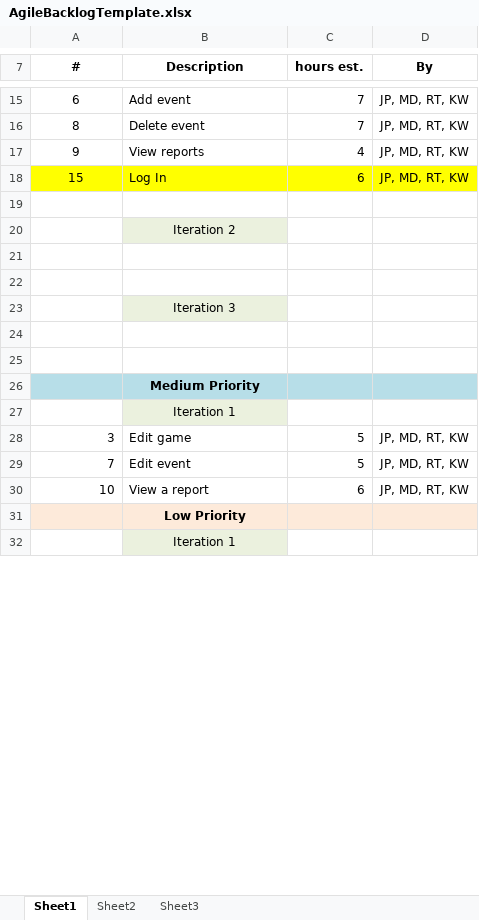
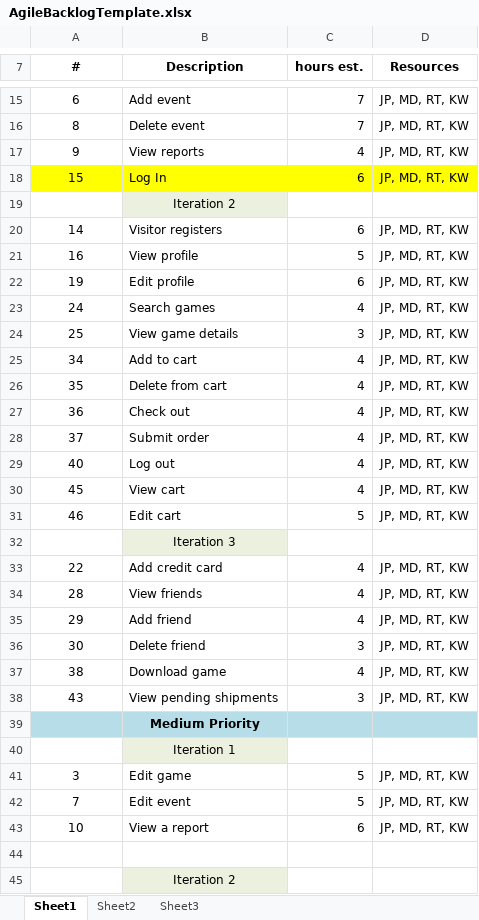
Before and after one commit to RTremain/Grey-Cube-Development, an Excel workbook: Documentation/AgileBacklogTemplate.xlsx, sheet Sheet1, drawn as a sheet; only a part is shown, gaps mark what is left out; the shorter side is filled out with more unchanged rows; values as stored, in another font and other column widths than the file's, no borders; removed rows and columns are numbered as before the commit, all else as after; the diff covers the shown part only; the diff names each change by its address in the sheet, - before the commit and + after, or states it on an @@ line.

```diff
--- a/Documentation/AgileBacklogTemplate.xlsx (sheet Sheet1)
+++ b/Documentation/AgileBacklogTemplate.xlsx (sheet Sheet1)
-D7: By
+D7: Resources
-row 19: (empty)
-row 20: (empty)
+row 20: 14 | Visitor registers | 6 | JP, MD, RT, KW
-row 21: (empty)
+row 21: 16 | View profile | 5 | JP, MD, RT, KW
+row 22: 19 | Edit profile | 6 | JP, MD, RT, KW
+row 23: 24 | Search games | 4 | JP, MD, RT, KW
+row 24: 25 | View game details | 3 | JP, MD, RT, KW
+row 25: 34 | Add to cart | 4 | JP, MD, RT, KW
+row 26: 35 | Delete from cart | 4 | JP, MD, RT, KW
+row 27: 36 | Check out | 4 | JP, MD, RT, KW
+row 28: 37 | Submit order | 4 | JP, MD, RT, KW
+row 29: 40 | Log out | 4 | JP, MD, RT, KW
+row 30: 45 | View cart | 4 | JP, MD, RT, KW
+row 31: 46 | Edit cart | 5 | JP, MD, RT, KW
-row 33: (empty)
+row 33: 22 | Add credit card | 4 | JP, MD, RT, KW
-row 34: (empty)
+row 34: 28 | View friends | 4 | JP, MD, RT, KW
+row 35: 29 | Add friend | 4 | JP, MD, RT, KW
+row 36: 30 | Delete friend | 3 | JP, MD, RT, KW
+row 37: 38 | Download game | 4 | JP, MD, RT, KW
+row 38: 43 | View pending shipments | 3 | JP, MD, RT, KW
-A41:A43 alignment: right
+A41:A43 alignment: center
+row 44: (empty)
+row 45:  | Iteration 2
```
Also changed, not shown: 18 added rows, 1 edited cell and cell formats elsewhere in this sheet, Documentation/Event table.xlsx, 2 other files.
